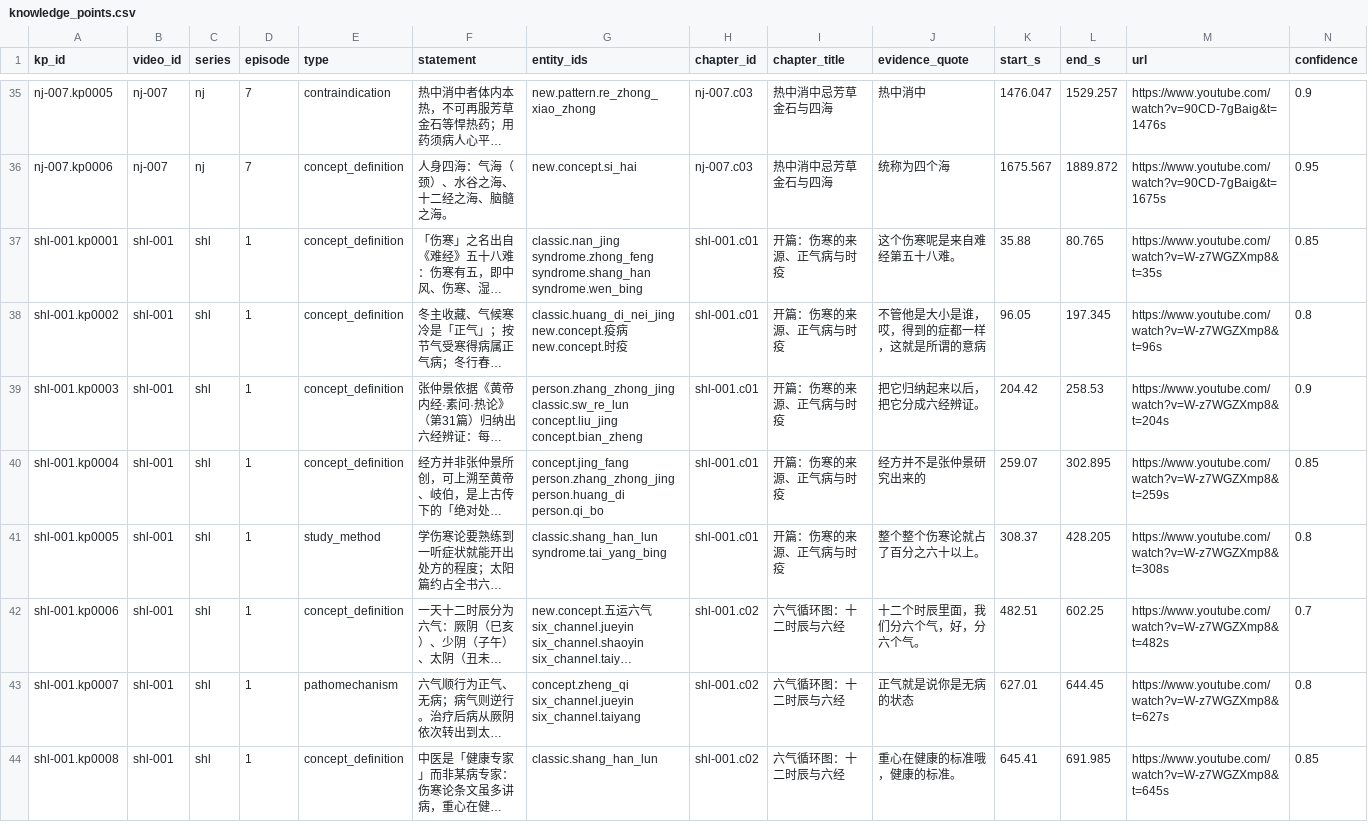
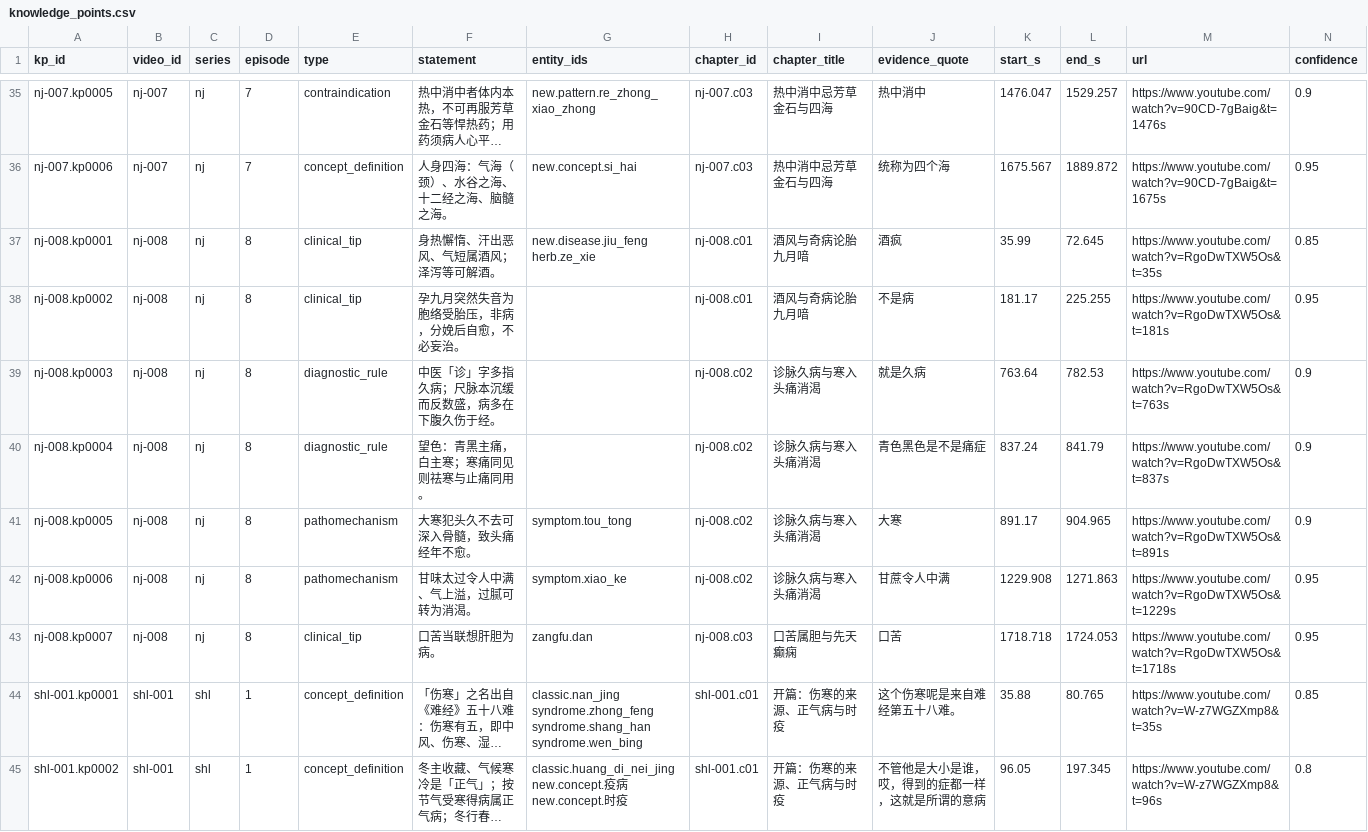
Before and after one commit to China-li-bai/tcm-video-kb, a CSV file: data/knowledge/_index/knowledge_points.csv, drawn as a sheet; only a part is shown, gaps mark what is left out; the shorter side is filled out with more unchanged rows; long unchanged cells end in …; rows hold the shown columns only; the diff names each change by its address in the sheet, - before the commit and + after, or states it on an @@ line.

Commit message:
knowledge: nj-008 (内经酒风奇病·诊脉久病·寒头痛消渴口苦)

```diff
--- a/data/knowledge/_index/knowledge_points.csv
+++ b/data/knowledge/_index/knowledge_points.csv
+row 37: nj-008.kp0001 | nj-008 | nj | 8 | clinical_tip | 身热懈惰、汗出恶风、气短属酒风；泽泻等可解酒。 | new.disease.jiu_feng herb.ze_xie | nj-008.c01 | 酒风与奇病论胎九月喑 | 酒疯 | 35.99 | 72.645 | https://www.youtube.com/watch?v=RgoDwTXW5Os&t=35s | 0.85
+row 38: nj-008.kp0002 | nj-008 | nj | 8 | clinical_tip | 孕九月突然失音为胞络受胎压，非病，分娩后自愈，不必妄治。 |  | nj-008.c01 | 酒风与奇病论胎九月喑 | 不是病 | 181.17 | 225.255 | https://www.youtube.com/watch?v=RgoDwTXW5Os&t=181s | 0.95
+row 39: nj-008.kp0003 | nj-008 | nj | 8 | diagnostic_rule | 中医「诊」字多指久病；尺脉本沉缓而反数盛，病多在下腹久伤于经。 |  | nj-008.c02 | 诊脉久病与寒入头痛消渴 | 就是久病 | 763.64 | 782.53 | https://www.youtube.com/watch?v=RgoDwTXW5Os&t=763s | 0.9
+row 40: nj-008.kp0004 | nj-008 | nj | 8 | diagnostic_rule | 望色：青黑主痛，白主寒；寒痛同见则祛寒与止痛同用。 |  | nj-008.c02 | 诊脉久病与寒入头痛消渴 | 青色黑色是不是痛症 | 837.24 | 841.79 | https://www.youtube.com/watch?v=RgoDwTXW5Os&t=837s | 0.9
+row 41: nj-008.kp0005 | nj-008 | nj | 8 | pathomechanism | 大寒犯头久不去可深入骨髓，致头痛经年不愈。 | symptom.tou_tong | nj-008.c02 | 诊脉久病与寒入头痛消渴 | 大寒 | 891.17 | 904.965 | https://www.youtube.com/watch?v=RgoDwTXW5Os&t=891s | 0.9
+row 42: nj-008.kp0006 | nj-008 | nj | 8 | pathomechanism | 甘味太过令人中满、气上溢，过腻可转为消渴。 | symptom.xiao_ke | nj-008.c02 | 诊脉久病与寒入头痛消渴 | 甘蔗令人中满 | 1229.908 | 1271.863 | https://www.youtube.com/watch?v=RgoDwTXW5Os&t=1229s | 0.95
+row 43: nj-008.kp0007 | nj-008 | nj | 8 | clinical_tip | 口苦当联想肝胆为病。 | zangfu.dan | nj-008.c03 | 口苦属胆与先天癫痫 | 口苦 | 1718.718 | 1724.053 | https://www.youtube.com/watch?v=RgoDwTXW5Os&t=1718s | 0.95
```
Also changed, not shown: data/knowledge/_index/chapters.csv, data/knowledge/_index/entities.csv, 7 other files.
